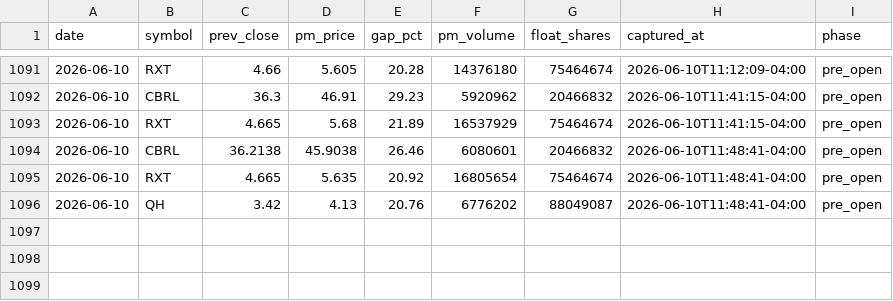
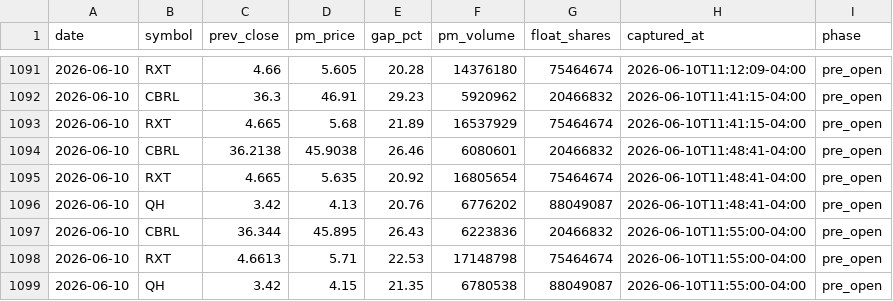
Before and after one commit to emart-ai/dailytrade, a CSV file: data/setups.csv, drawn as a sheet; only a part is shown, gaps mark what is left out; the diff names each change by its address in the sheet, - before the commit and + after, or states it on an @@ line.

Commit message:
scan: 2026-06-10T15:55Z

```diff
--- a/data/setups.csv
+++ b/data/setups.csv
+row 1097: 2026-06-10 | CBRL | 36.344 | 45.895 | 26.43 | 6223836 | 20466832 | 2026-06-10T11:55:00-04:00 | pre_open
+row 1098: 2026-06-10 | RXT | 4.6613 | 5.71 | 22.53 | 17148798 | 75464674 | 2026-06-10T11:55:00-04:00 | pre_open
+row 1099: 2026-06-10 | QH | 3.42 | 4.15 | 21.35 | 6780538 | 88049087 | 2026-06-10T11:55:00-04:00 | pre_open
```
